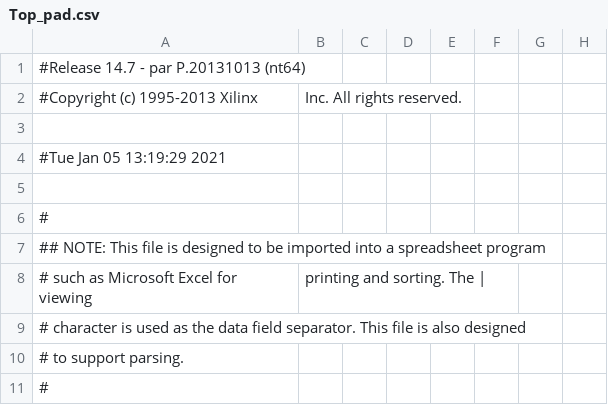
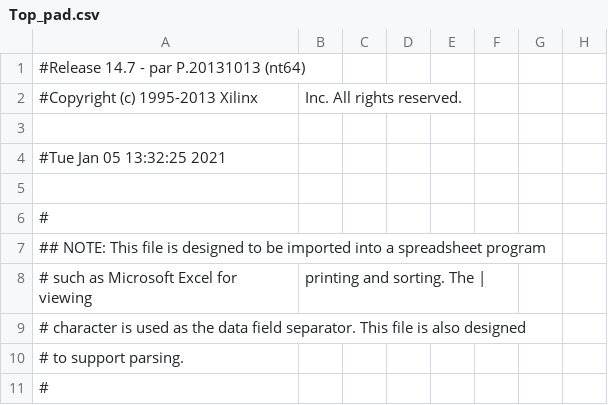
Before and after one commit to CherylQL/PACMAN_Repo, a CSV file: ise/Top_pad.csv, drawn as a sheet; only a part is shown; the diff names each change by its address in the sheet, - before the commit and + after, or states it on an @@ line.

```diff
--- a/ise/Top_pad.csv
+++ b/ise/Top_pad.csv
-A4: #Tue Jan 05 13:19:29 2021
+A4: #Tue Jan 05 13:32:25 2021
```
Also changed, not shown: 41 other files.
